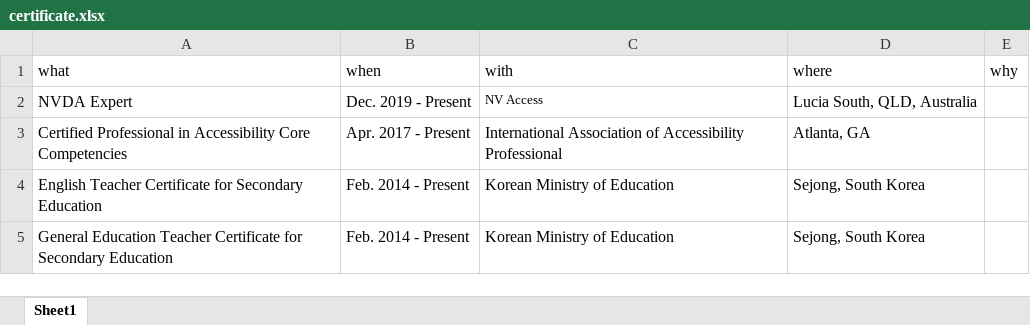
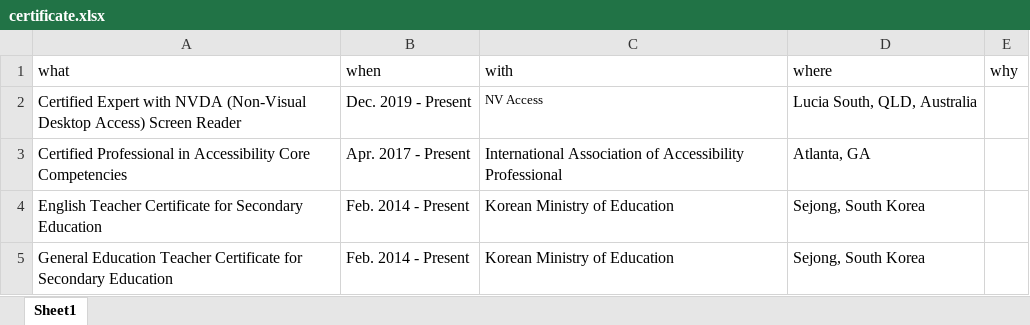
Before and after one commit to jooyoungseo/jy_CV, an Excel workbook: data/certificate.xlsx, sheet Sheet1, drawn as a sheet; values as stored, in another font and other column widths than the file's, no borders; the diff names each change by its address in the sheet, - before the commit and + after, or states it on an @@ line.

```diff
--- a/data/certificate.xlsx (sheet Sheet1)
+++ b/data/certificate.xlsx (sheet Sheet1)
-A2 (what): NVDA Expert
+A2 (what): Certified Expert with NVDA (Non-Visual Desktop Access) Screen Reader
```
Also changed, not shown: 1 other file.
